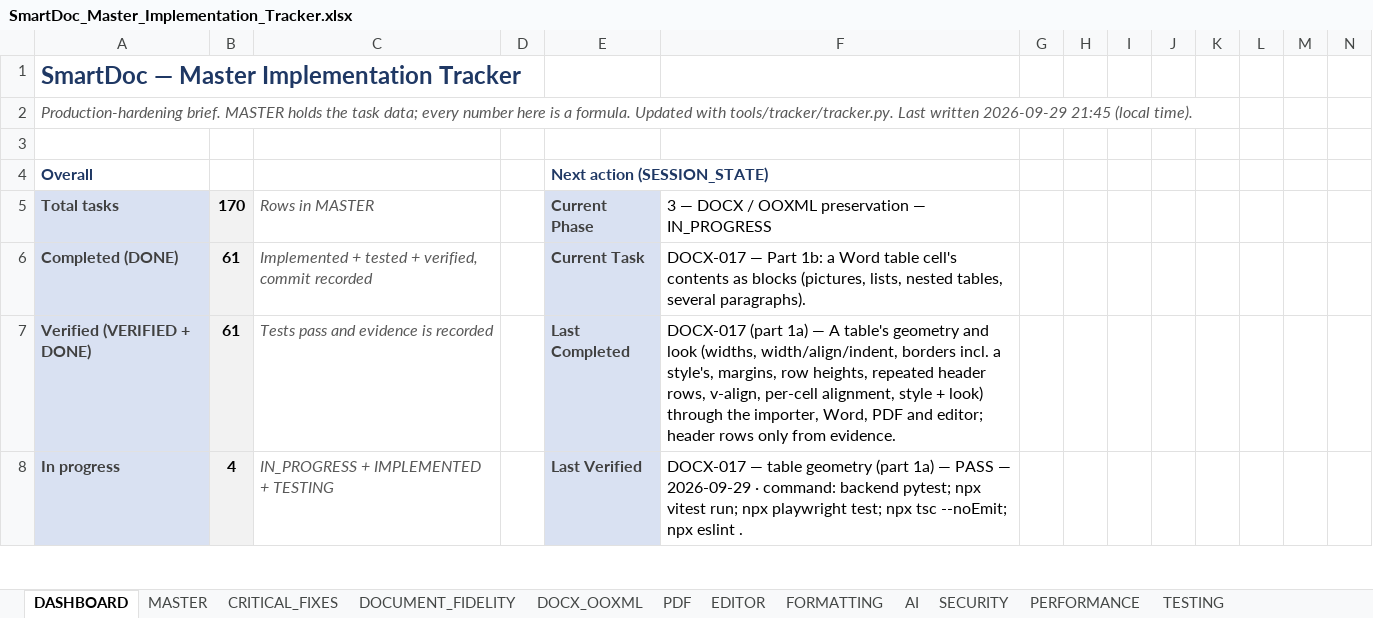
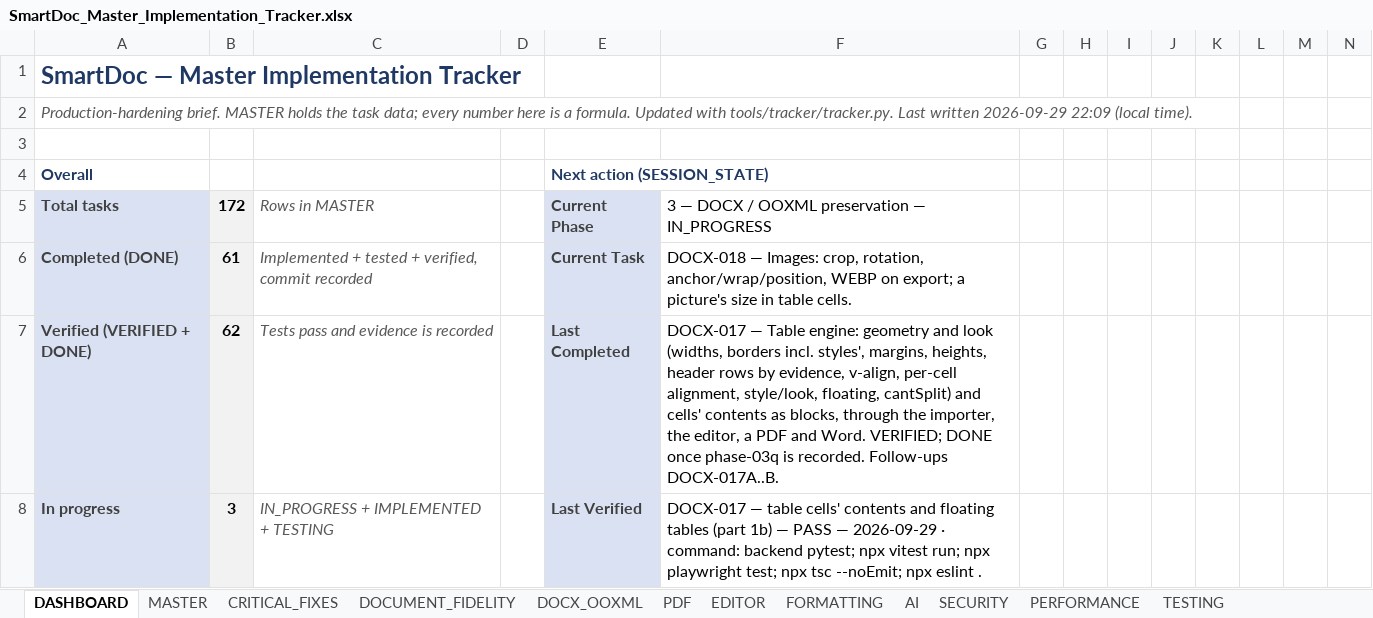
Before and after one commit to Drajeto07/claude, an Excel workbook: SmartDoc_Master_Implementation_Tracker.xlsx, sheet DASHBOARD, drawn as a sheet; only a part is shown; values as stored, in another font and other column widths than the file's, no borders; conditional formats not drawn; the diff covers the shown part only; the diff names each change by its address in the sheet, - before the commit and + after, or states it on an @@ line.

```diff
--- a/SmartDoc_Master_Implementation_Tracker.xlsx (sheet DASHBOARD)
+++ b/SmartDoc_Master_Implementation_Tracker.xlsx (sheet DASHBOARD)
-A2: …written 2026-09-29 21:45 (local time).
+A2: …written 2026-09-29 22:09 (local time).
-B5: 170
+B5: 172
-F6: DOCX-017 — Part 1b: a Word table cell's contents as blocks (pictures, lists, nested tables, several paragraphs).
+F6: DOCX-018 — Images: crop, rotation, anchor/wrap/position, WEBP on export; a picture's size in table cells.
-B7: 61
+B7: 62
-F7: DOCX-017 (part 1a) — A table's geometry and look (widths, width/align/indent, borders incl. a style's, margins, row heights, repeated header rows, v-align, per-cell alignment, style + look) through the importer, Word, PDF and editor; header rows only from evidence.
+F7: DOCX-017 — Table engine: geometry and look (widths, borders incl. styles', margins, heights, header rows by evidence, v-align, per-cell alignment, style/look, floating, cantSplit) and cells' contents as blocks, through the importer, the editor, a PDF and Word. VERIFIED; DONE once phase-03q is recorded. Follow-ups DOCX-017A..B.
-B8: 4
+B8: 3
-F8: …— table geometry (part 1a) — PASS…
+F8: …— table cells' contents and floating tables (part 1b) — PASS…
```
Also changed, not shown: 31 edited cells elsewhere in this sheet, sheet DOCX_OOXML, sheet TESTING, sheet MASTER, sheet SESSION_STATE, sheet CHANGE_LOG, sheet CRITICAL_FIXES, formulas that keep their value, 27 other files.
